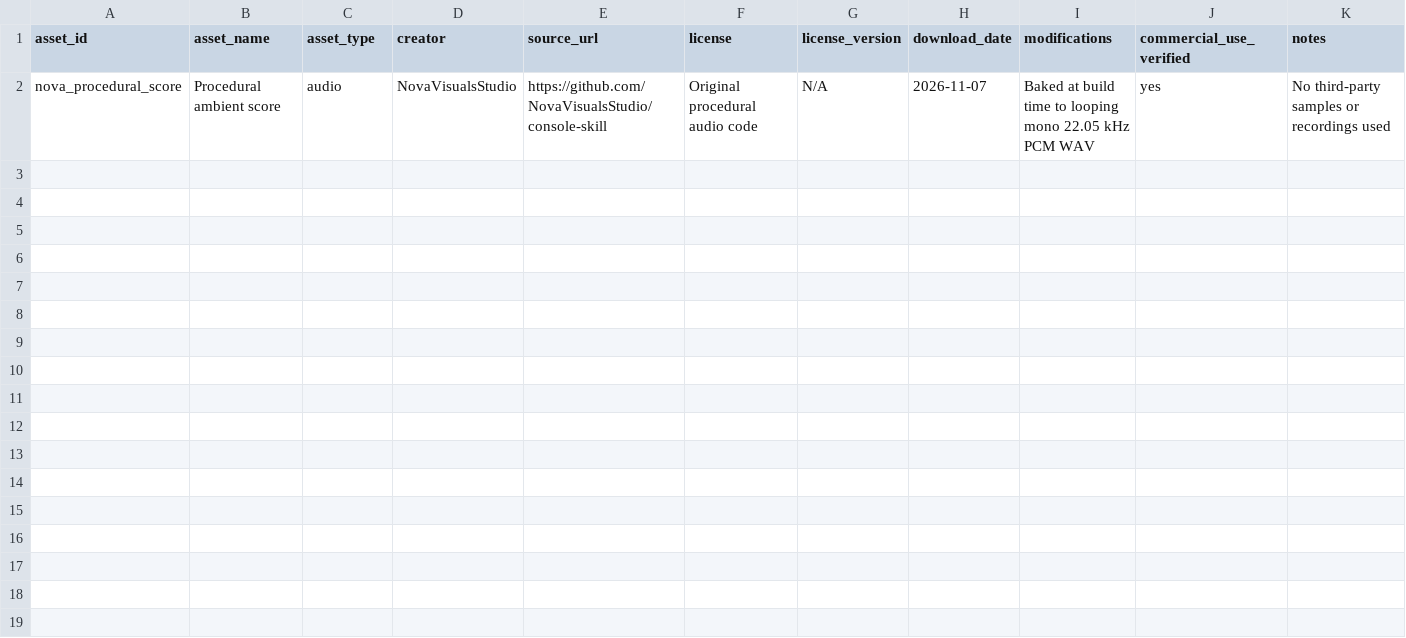
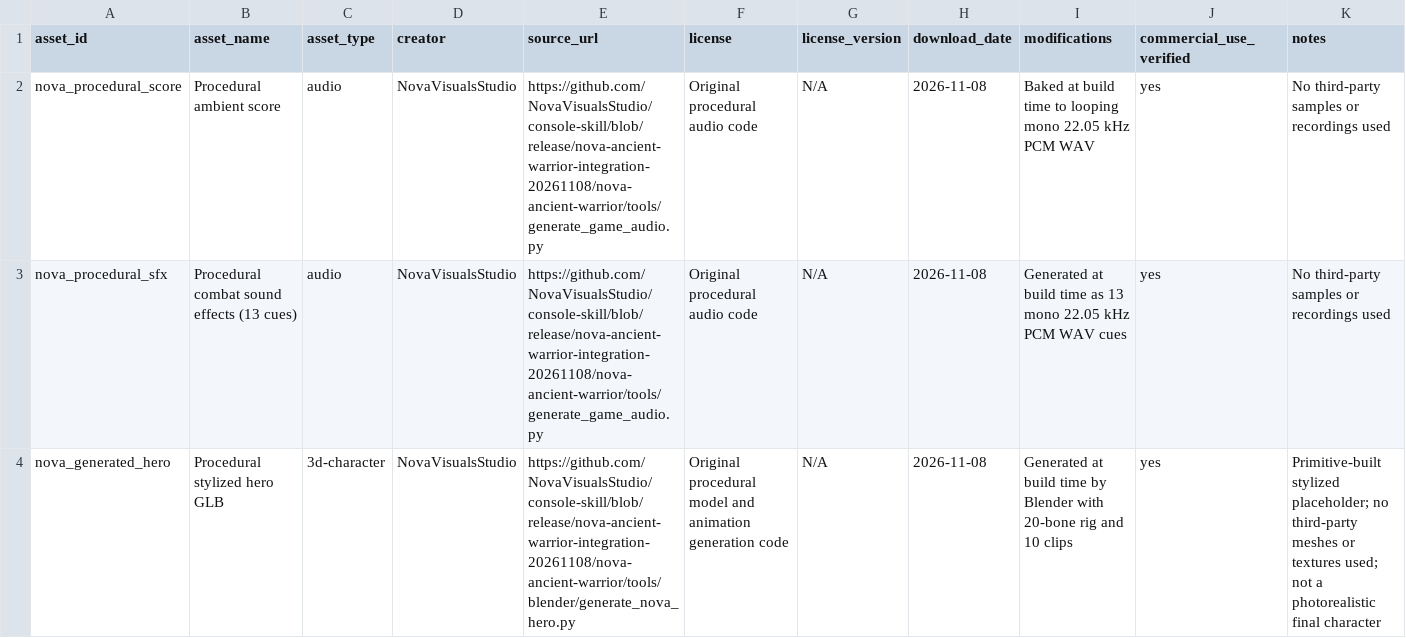
Before and after one commit to NovaVisualsStudio/console-skill, a CSV file: nova-ancient-warrior/ASSET_PROVENANCE.csv, drawn as a sheet.

Commit message:
Record generated hero and procedural SFX provenance

```diff
--- a/nova-ancient-warrior/ASSET_PROVENANCE.csv
+++ b/nova-ancient-warrior/ASSET_PROVENANCE.csv
@@ -1,2 +1,4 @@
 asset_id,asset_name,asset_type,creator,source_url,license,license_version,download_date,modifications,commercial_use_verified,notes
-nova_procedural_score,Procedural ambient score,audio,NovaVisualsStudio,https://github.com/NovaVisualsStudio/console-skill,Original procedural audio code,N/A,2026-11-07,Baked at build time to looping mono 22.05 kHz PCM WAV,yes,No third-party samples or recordings used
+nova_procedural_score,Procedural ambient score,audio,NovaVisualsStudio,https://github.com/NovaVisualsStudio/console-skill/blob/release/nova-ancient-warrior-integration-20261108/nova-ancient-warrior/tools/generate_game_audio.py,Original procedural audio code,N/A,2026-11-08,Baked at build time to looping mono 22.05 kHz PCM WAV,yes,No third-party samples or recordings used
+nova_procedural_sfx,Procedural combat sound effects (13 cues),audio,NovaVisualsStudio,https://github.com/NovaVisualsStudio/console-skill/blob/release/nova-ancient-warrior-integration-20261108/nova-ancient-warrior/tools/generate_game_audio.py,Original procedural audio code,N/A,2026-11-08,Generated at build time as 13 mono 22.05 kHz PCM WAV cues,yes,No third-party samples or recordings used
+nova_generated_hero,Procedural stylized hero GLB,3d-character,NovaVisualsStudio,https://github.com/NovaVisualsStudio/console-skill/blob/release/nova-ancient-warrior-integration-20261108/nova-ancient-warrior/tools/blender/generate_nova_hero.py,Original procedural model and animation generation code,N/A,2026-11-08,Generated at build time by Blender with 20-bone rig and 10 clips,yes,Primitive-built stylized placeholder; no third-party meshes or textures used; not a photorealistic final character
```
